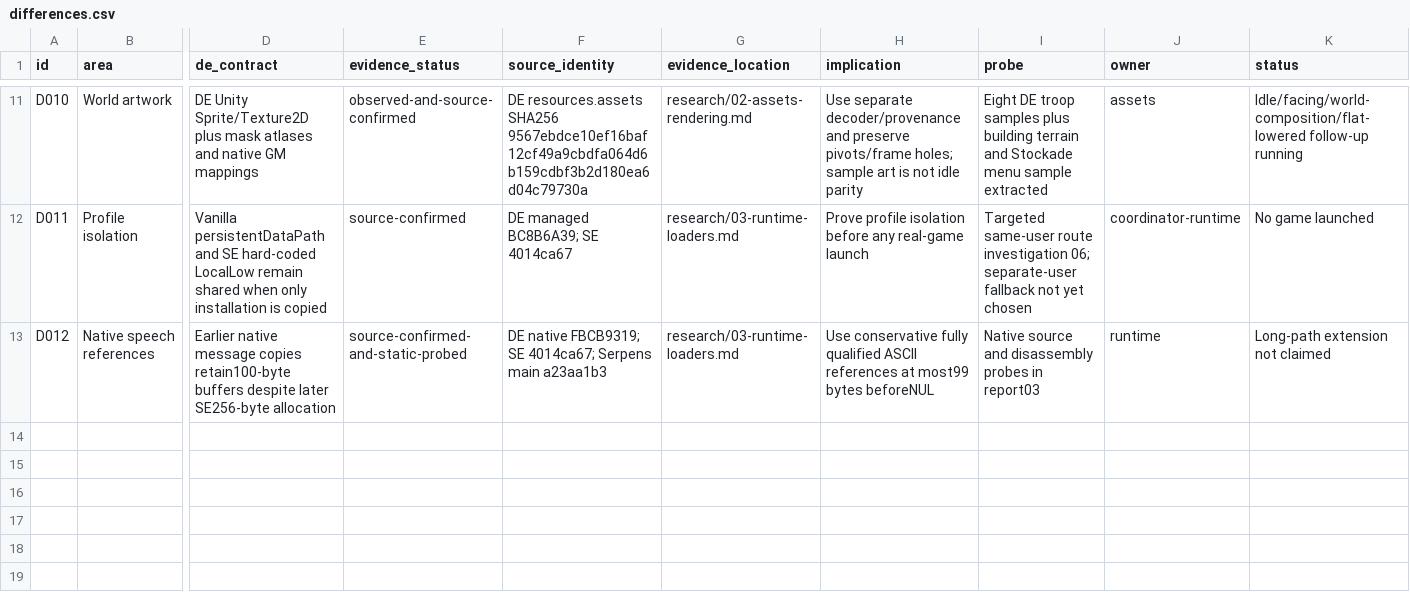
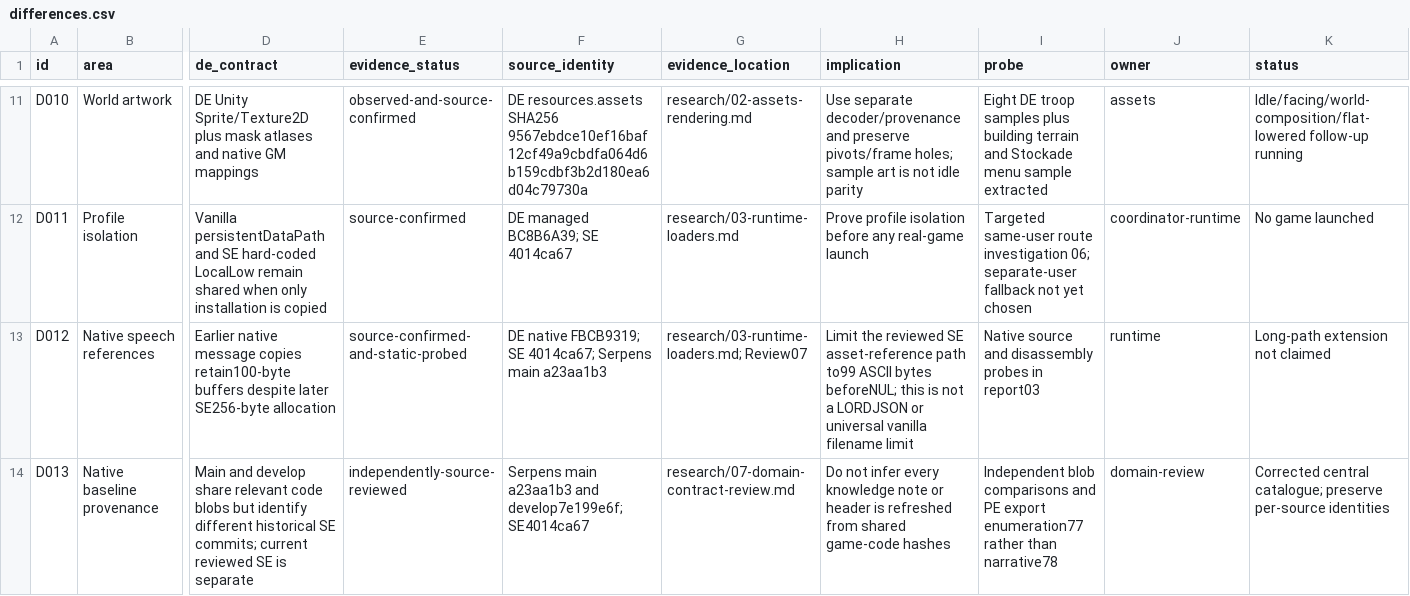
Before and after one commit to Krarilotus/AI-Toolkit, a CSV file: docs/de-mode/differences.csv, drawn as a sheet; only a part is shown, gaps mark what is left out; rows hold the shown columns only; the diff names each change by its address in the sheet, - before the commit and + after, or states it on an @@ line.

Commit message:
Refine lossless DE contract and runtime acceptance gates [skip ci]

```diff
--- a/docs/de-mode/differences.csv
+++ b/docs/de-mode/differences.csv
-G13 (evidence_location): research/03-runtime-loaders.md
+G13 (evidence_location): research/03-runtime-loaders.md; Review07
-H13 (implication): Use conservative fully qualified ASCII references at most99 bytes beforeNUL
+H13 (implication): Limit the reviewed SE asset-reference path to99 ASCII bytes beforeNUL; this is not a LORDJSON or universal vanilla filename limit
+row 14: D013 | Native baseline provenance | Main and develop share relevant code blobs but identify different historical SE commits; current reviewed SE is separate | independently-source-reviewed | Serpens main a23aa1b3 and develop7e199e6f; SE4014ca67 | research/07-domain-contract-review.md | Do not infer every knowledge note or header is refreshed from shared game-code hashes | Independent blob comparisons and PE export enumeration77 rather than narrative78 | domain-review | Corrected central catalogue; preserve per-source identities
```
Also changed, not shown: docs/de-mode/acceptance.csv, 5 other files.
